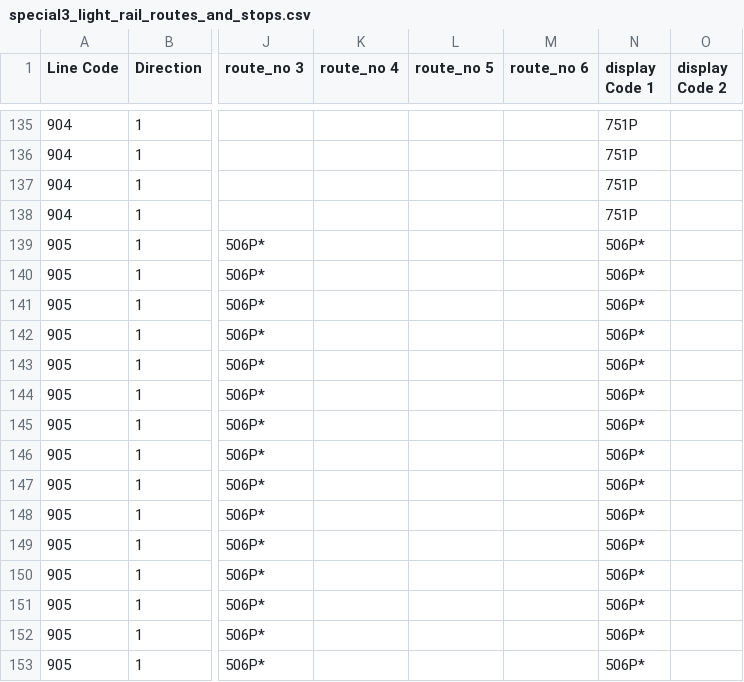
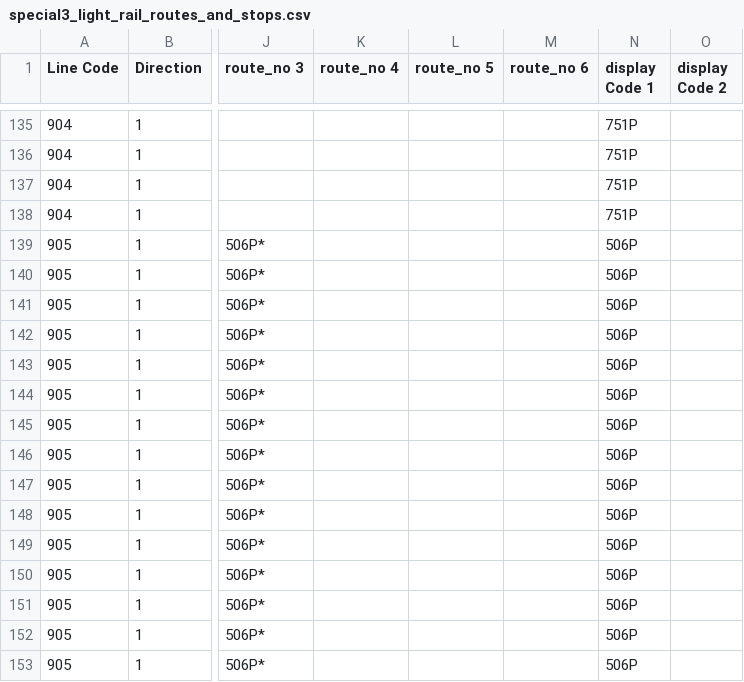
Before and after one commit to hkbus/notice, a CSV file: special3_light_rail_routes_and_stops.csv, drawn as a sheet; only a part is shown, gaps mark what is left out; the diff covers the shown part only; the diff names each change by its address in the sheet, - before the commit and + after, or states it on an @@ line.

```diff
--- a/special3_light_rail_routes_and_stops.csv
+++ b/special3_light_rail_routes_and_stops.csv
-N139:N153 (display Code 1): 506P*
+N139:N153 (display Code 1): 506P
```
Also changed, not shown: 45 edited cells elsewhere in this file.
